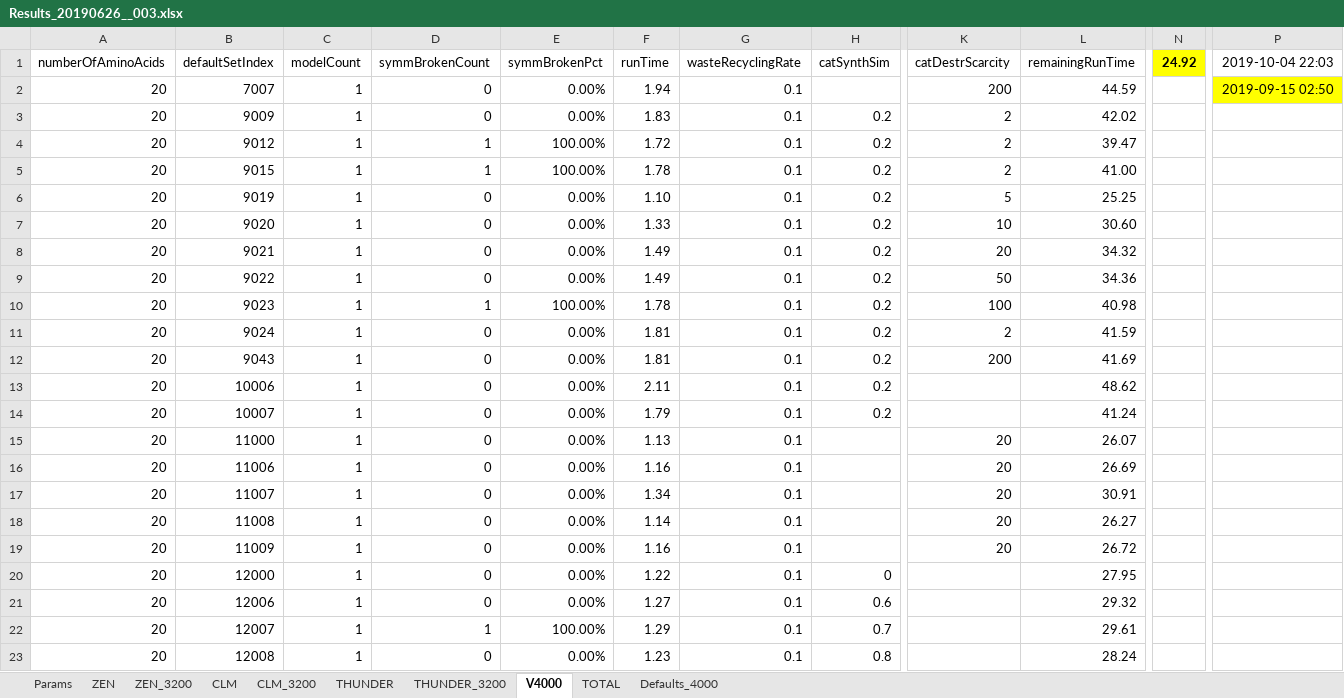
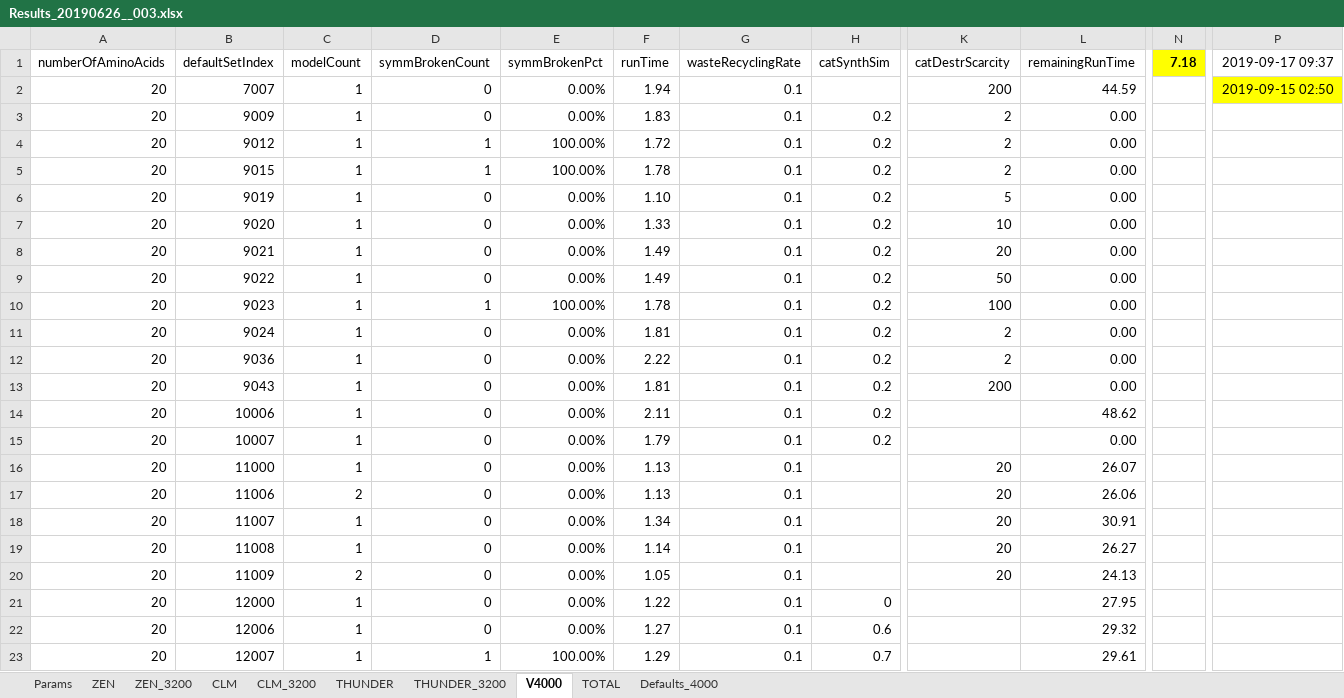
Before and after one commit to kkkmail/ClmFSharp, an Excel workbook: Math/Results_20190626__003.xlsx, sheet V4000, drawn as a sheet; only a part is shown, gaps mark what is left out; the shorter side is filled out with more unchanged rows; values as stored, in another font and other column widths than the file's, no borders; addresses are those after the commit; rows hold the shown columns only; the diff covers the shown part only; the diff names each change by its address in the sheet, - before the commit and + after, or states it on an @@ line.

```diff
--- a/Math/Results_20190626__003.xlsx (sheet V4000)
+++ b/Math/Results_20190626__003.xlsx (sheet V4000)
-N1: 24.92
+N1: 7.18
-P1: 2019-10-04 22:03
+P1: 2019-09-17 09:37
-L3 (remainingRunTime): 42.02
+L3 (remainingRunTime): 0.00
-L4 (remainingRunTime): 39.47
+L4 (remainingRunTime): 0.00
-L5 (remainingRunTime): 41.00
+L5 (remainingRunTime): 0.00
-L6 (remainingRunTime): 25.25
+L6 (remainingRunTime): 0.00
-L7 (remainingRunTime): 30.60
+L7 (remainingRunTime): 0.00
-L8 (remainingRunTime): 34.32
+L8 (remainingRunTime): 0.00
-L9 (remainingRunTime): 34.36
+L9 (remainingRunTime): 0.00
-L10 (remainingRunTime): 40.98
+L10 (remainingRunTime): 0.00
-L11 (remainingRunTime): 41.59
+L11 (remainingRunTime): 0.00
+row 12: 20 | 9036 | 1 | 0 | 0.00% | 2.22 | 0.1 | 0.2 | 2 | 0.00
-L13 (remainingRunTime): 41.69
+L13 (remainingRunTime): 0.00
-L15 (remainingRunTime): 41.24
+L15 (remainingRunTime): 0.00
-C17 (modelCount): 1
+C17 (modelCount): 2
-F17 (runTime): 1.16
+F17 (runTime): 1.13
-L17 (remainingRunTime): 26.69
+L17 (remainingRunTime): 26.06
-C20 (modelCount): 1
+C20 (modelCount): 2
-F20 (runTime): 1.16
+F20 (runTime): 1.05
-L20 (remainingRunTime): 26.72
+L20 (remainingRunTime): 24.13
```
Also changed, not shown: 20 edited cells elsewhere in this sheet, sheet TOTAL, formulas that keep their value, charts or pictures, 1 other file.
